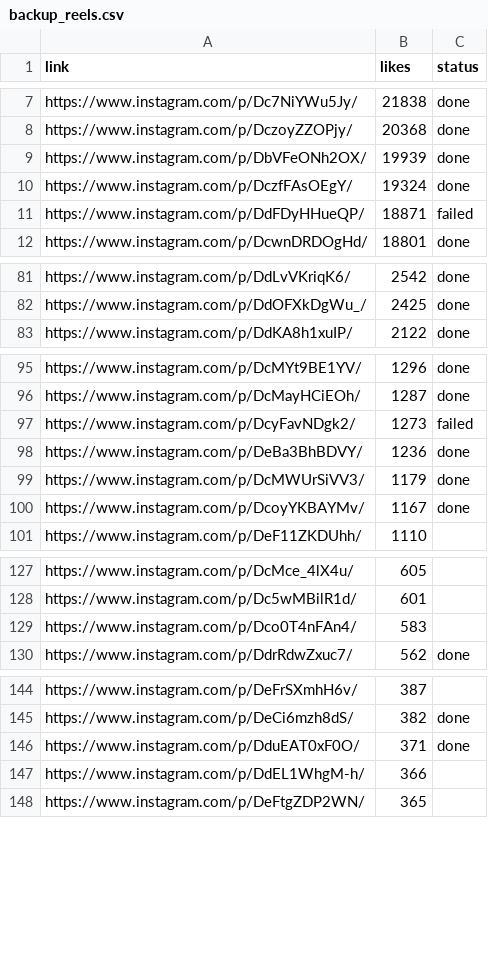
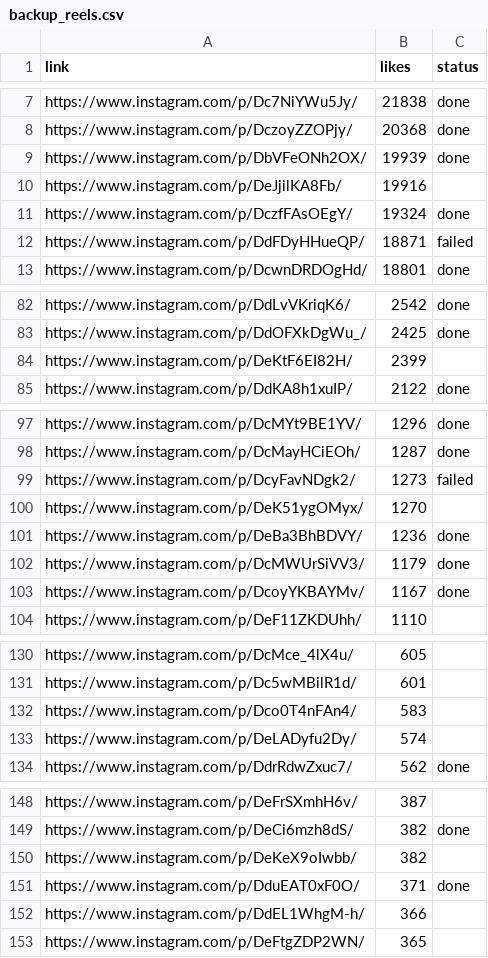
Before and after one commit to rjydly/feedity.tv, a CSV file: backup_reels.csv, drawn as a sheet; only a part is shown, gaps mark what is left out; the diff covers the shown part only; the diff names each change by its address in the sheet, - before the commit and + after, or states it on an @@ line.

```diff
--- a/backup_reels.csv
+++ b/backup_reels.csv
+row 10: https://www.instagram.com/p/DeJjilKA8Fb/ | 19916
+row 84: https://www.instagram.com/p/DeKtF6EI82H/ | 2399
+row 100: https://www.instagram.com/p/DeK51ygOMyx/ | 1270
+row 133: https://www.instagram.com/p/DeLADyfu2Dy/ | 574
+row 150: https://www.instagram.com/p/DeKeX9oIwbb/ | 382
```
Also changed, not shown: 3 added rows elsewhere in this file, 1 other file.
